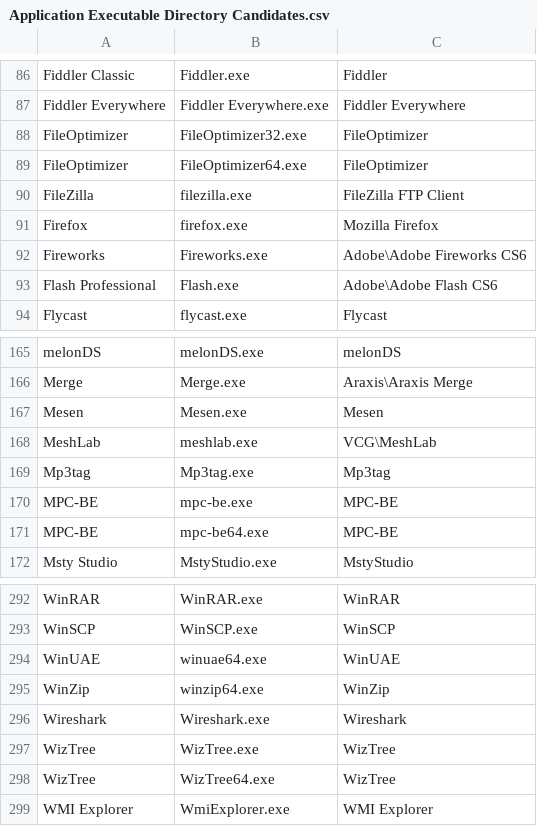
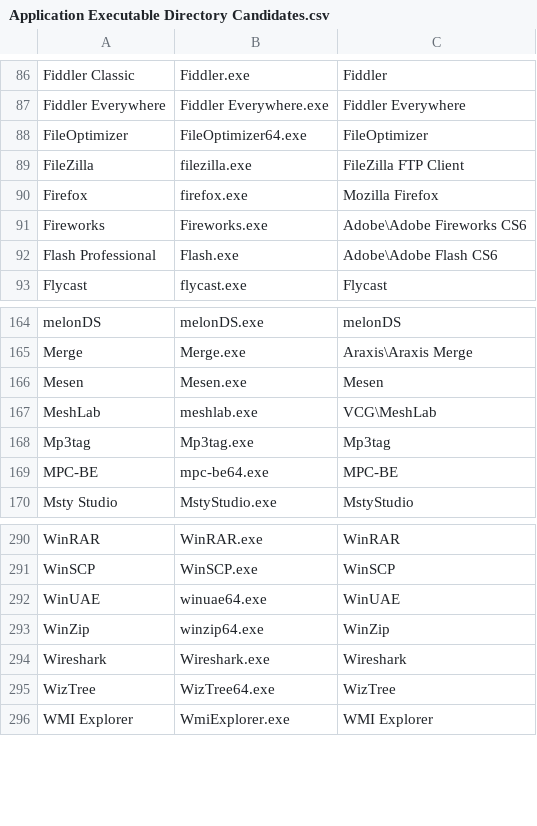
Before and after one commit to Akroneiros/Curatium, a CSV file: Shared/Mappings/Application Executable Directory Candidates.csv, drawn as a sheet; only a part is shown, gaps mark what is left out; the diff names each change by its address in the sheet, - before the commit and + after, or states it on an @@ line.

Commit message:
Update Mappings: Application Executable Directory Candidates.
- Removed 32-bit variants for FileOptimizer, MPC-BE and WizTree where 64-bit variants exists and new logic will pick up 32-bit variants if only those exist.

```diff
--- a/Shared/Mappings/Application Executable Directory Candidates.csv
+++ b/Shared/Mappings/Application Executable Directory Candidates.csv
-row 88: FileOptimizer | FileOptimizer32.exe | FileOptimizer
-row 170: MPC-BE | mpc-be.exe | MPC-BE
-row 297: WizTree | WizTree.exe | WizTree
```
